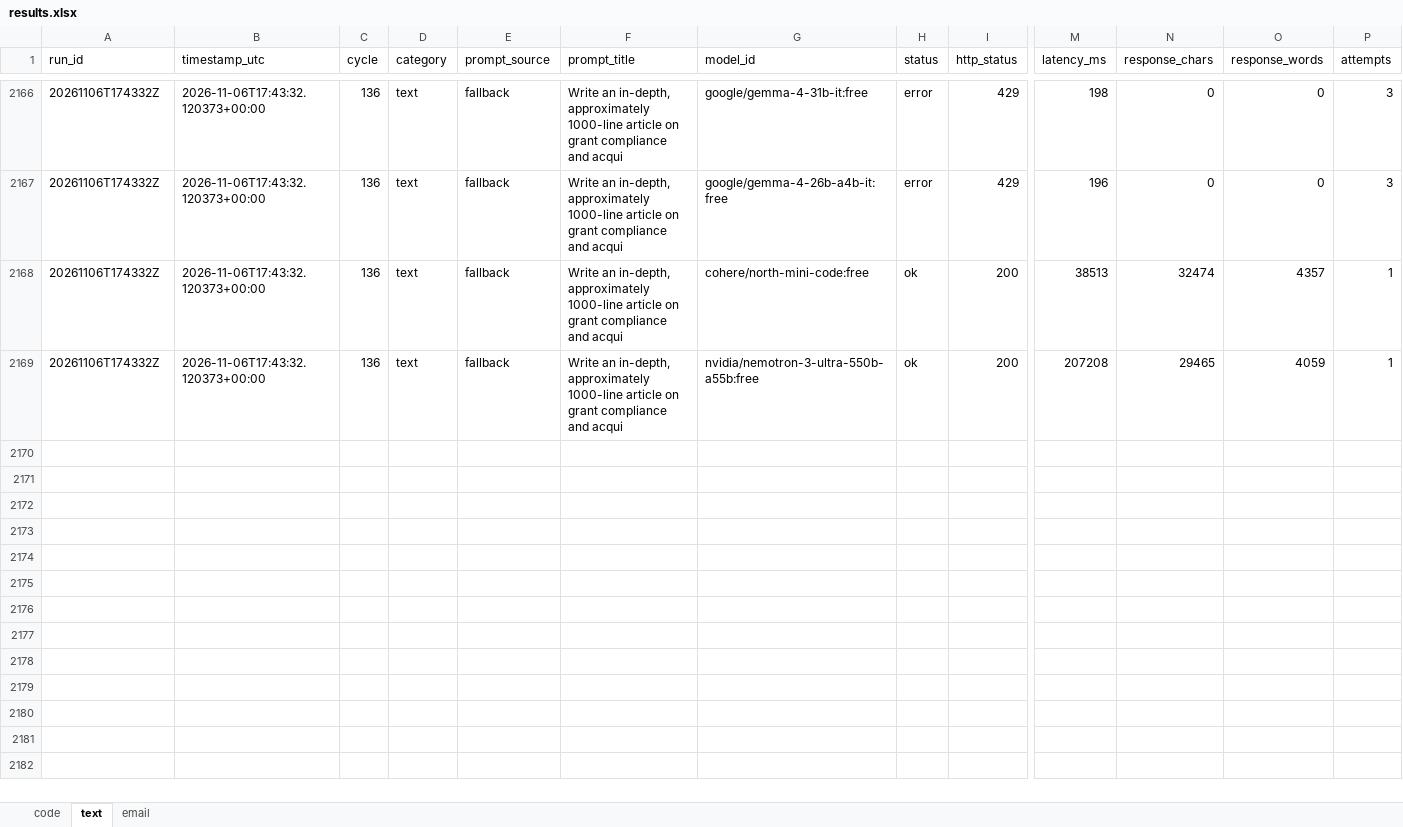
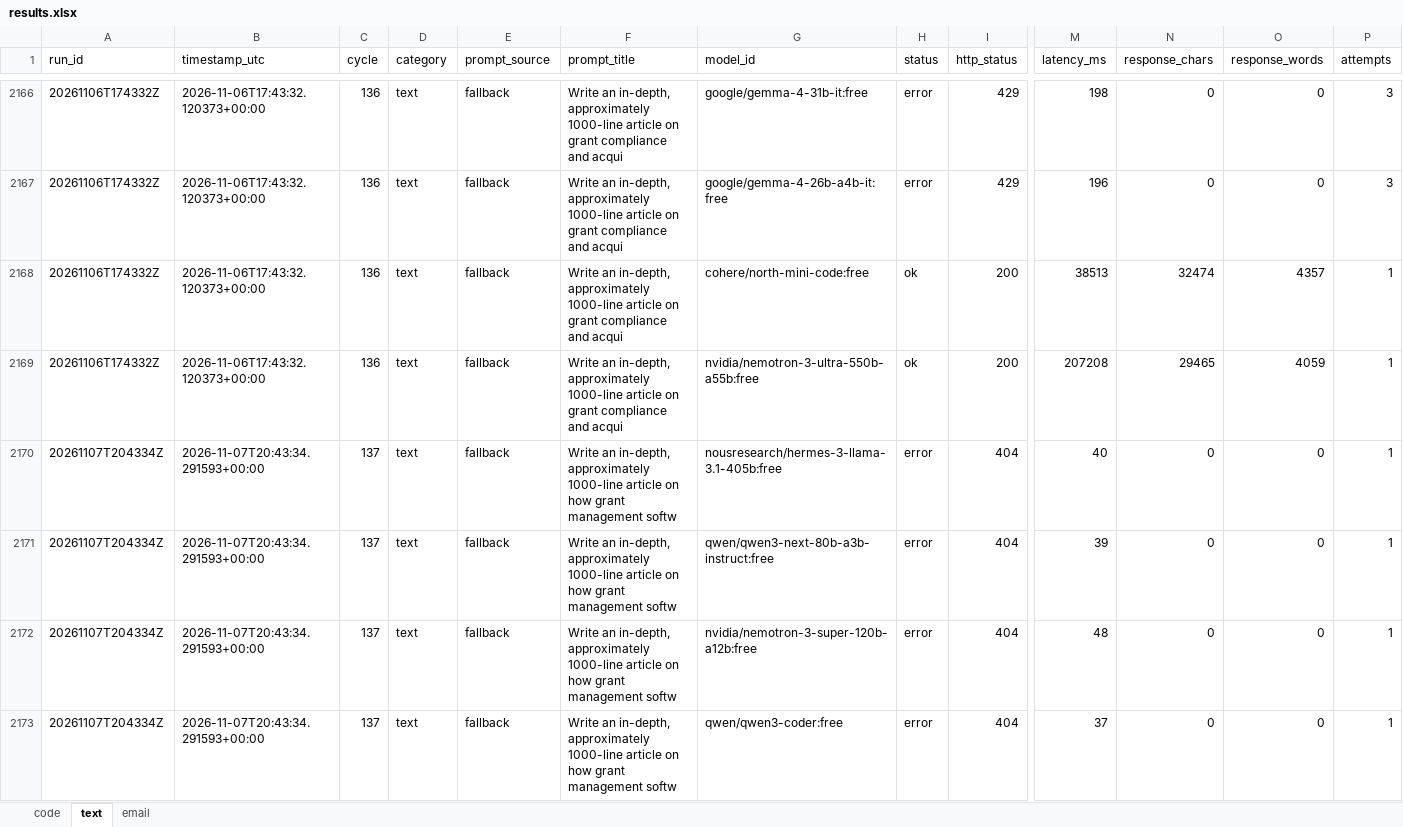
Before and after one commit to upendrasabnis/model-bench, an Excel workbook: results.xlsx, sheet text, drawn as a sheet; only a part is shown, gaps mark what is left out; values as stored, in another font and other column widths than the file's, no borders; rows hold the shown columns only; the diff covers the shown part only; the diff names each change by its address in the sheet, - before the commit and + after, or states it on an @@ line.

```diff
--- a/results.xlsx (sheet text)
+++ b/results.xlsx (sheet text)
+row 2170: 20261107T204334Z | 2026-11-07T20:43:34.291593+00:00 | 137 | text | fallback | Write an in-depth, approximately 1000-line article on how grant management softw | nousresearch/hermes-3-llama-3.1-405b:free | error | 404 | 40 | 0 | 0 | 1
+row 2171: 20261107T204334Z | 2026-11-07T20:43:34.291593+00:00 | 137 | text | fallback | Write an in-depth, approximately 1000-line article on how grant management softw | qwen/qwen3-next-80b-a3b-instruct:free | error | 404 | 39 | 0 | 0 | 1
+row 2172: 20261107T204334Z | 2026-11-07T20:43:34.291593+00:00 | 137 | text | fallback | Write an in-depth, approximately 1000-line article on how grant management softw | nvidia/nemotron-3-super-120b-a12b:free | error | 404 | 48 | 0 | 0 | 1
+row 2173: 20261107T204334Z | 2026-11-07T20:43:34.291593+00:00 | 137 | text | fallback | Write an in-depth, approximately 1000-line article on how grant management softw | qwen/qwen3-coder:free | error | 404 | 37 | 0 | 0 | 1
```
Also changed, not shown: 12 added rows elsewhere in this sheet, sheet code, sheet email, 10 other files.
